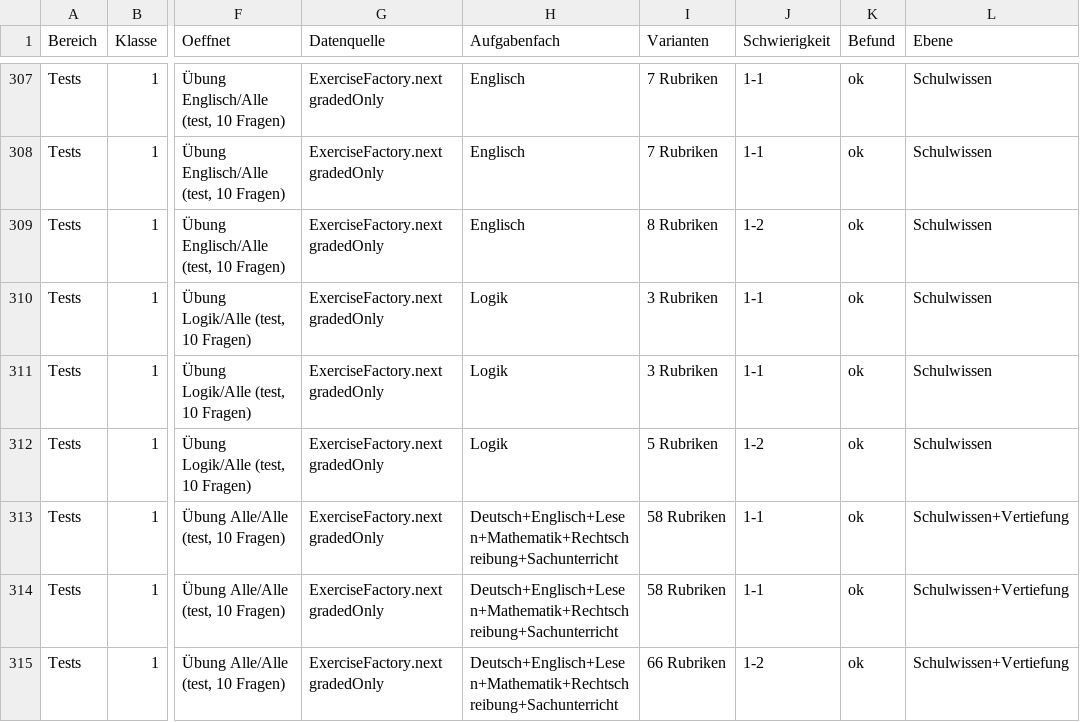
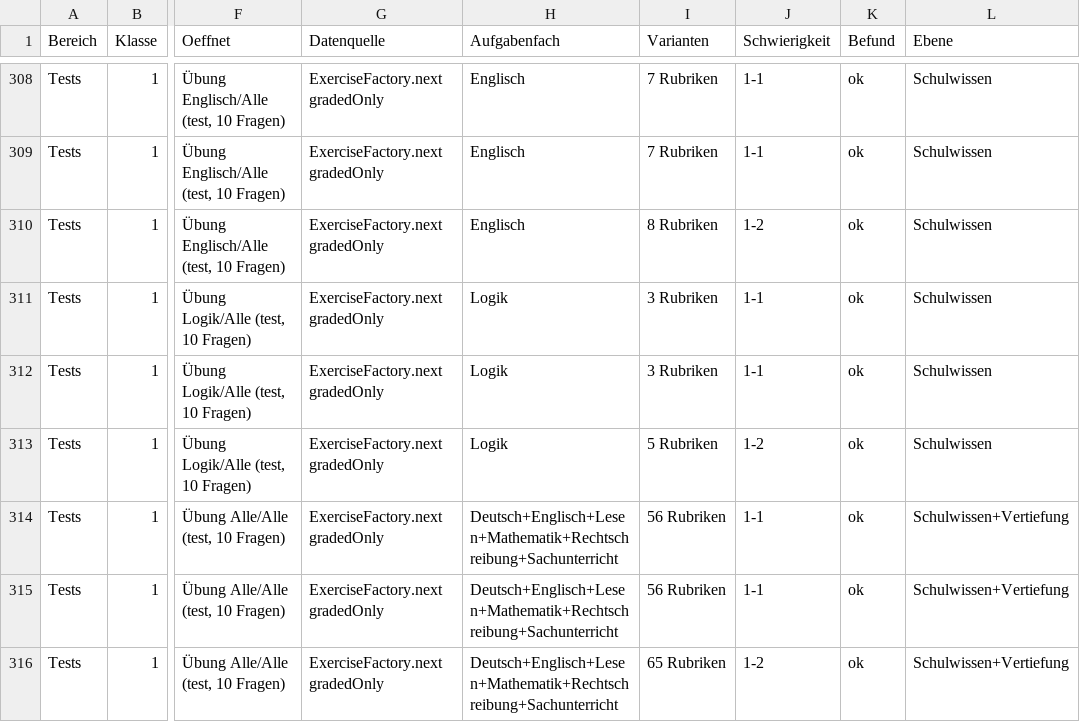
Before and after one commit to Ullmann27/lumo-lernen, a CSV file: docs/qa/lernmodul_pruefmatrix.csv, drawn as a sheet; only a part is shown, gaps mark what is left out; addresses are those after the commit; the diff covers the shown part only; the diff names each change by its address in the sheet, - before the commit and + after, or states it on an @@ line.

```diff
--- a/docs/qa/lernmodul_pruefmatrix.csv
+++ b/docs/qa/lernmodul_pruefmatrix.csv
-I314:I315 (Varianten): 58 Rubriken
+I314:I315 (Varianten): 56 Rubriken
-I316 (Varianten): 66 Rubriken
+I316 (Varianten): 65 Rubriken
```
Also changed, not shown: 1 added row and 20 edited cells elsewhere in this file, 5 other files.
